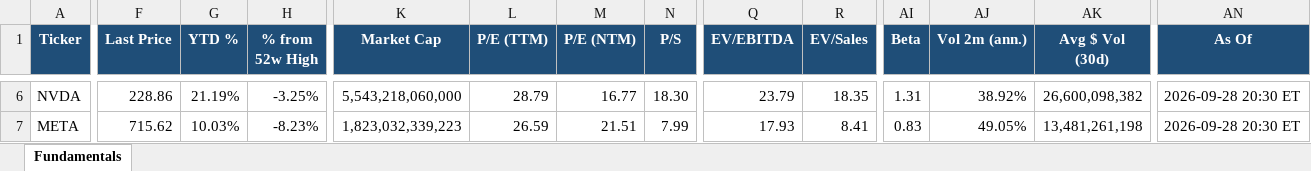
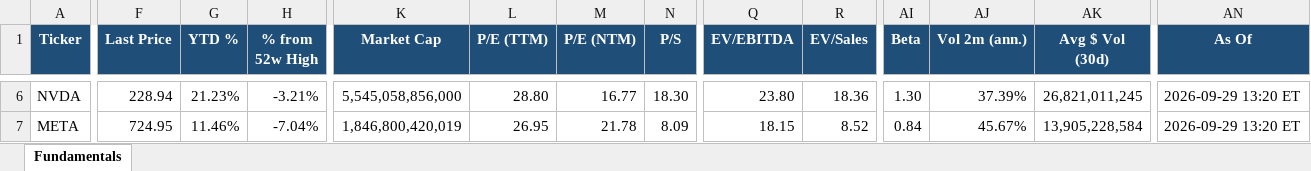
Before and after one commit to Sig02523/stock-list-fundamentals, an Excel workbook: report.xlsx, sheet Fundamentals, drawn as a sheet; only a part is shown, gaps mark what is left out; values as stored, in another font and other column widths than the file's, no borders; the diff covers the shown part only; the diff names each change by its address in the sheet, - before the commit and + after, or states it on an @@ line.

```diff
--- a/report.xlsx (sheet Fundamentals)
+++ b/report.xlsx (sheet Fundamentals)
-F6 (Last Price): 228.86
+F6 (Last Price): 228.94
-G6 (YTD %): 21.19%
+G6 (YTD %): 21.23%
-H6 (% from 52w High): -3.25%
+H6 (% from 52w High): -3.21%
-K6 (Market Cap): 5,543,218,060,000
+K6 (Market Cap): 5,545,058,856,000
-L6 (P/E (TTM)): 28.79
+L6 (P/E (TTM)): 28.80
-Q6 (EV/EBITDA): 23.79
+Q6 (EV/EBITDA): 23.80
-R6 (EV/Sales): 18.35
+R6 (EV/Sales): 18.36
-AI6 (Beta): 1.31
+AI6 (Beta): 1.30
-AJ6 (Vol 2m (ann.)): 38.92%
+AJ6 (Vol 2m (ann.)): 37.39%
-AK6 (Avg $ Vol (30d)): 26,600,098,382
+AK6 (Avg $ Vol (30d)): 26,821,011,245
-AN6:AN7 (As Of): 2026-09-28 20:30 ET
+AN6:AN7 (As Of): 2026-09-29 13:20 ET
-F7 (Last Price): 715.62
+F7 (Last Price): 724.95
-G7 (YTD %): 10.03%
+G7 (YTD %): 11.46%
-H7 (% from 52w High): -8.23%
+H7 (% from 52w High): -7.04%
-K7 (Market Cap): 1,823,032,339,223
+K7 (Market Cap): 1,846,800,420,019
-L7 (P/E (TTM)): 26.59
+L7 (P/E (TTM)): 26.95
-M7 (P/E (NTM)): 21.51
+M7 (P/E (NTM)): 21.78
-N7 (P/S): 7.99
+N7 (P/S): 8.09
-Q7 (EV/EBITDA): 17.93
+Q7 (EV/EBITDA): 18.15
-R7 (EV/Sales): 8.41
+R7 (EV/Sales): 8.52
-AI7 (Beta): 0.83
+AI7 (Beta): 0.84
-AJ7 (Vol 2m (ann.)): 49.05%
+AJ7 (Vol 2m (ann.)): 45.67%
-AK7 (Avg $ Vol (30d)): 13,481,261,198
+AK7 (Avg $ Vol (30d)): 13,905,228,584
```
Also changed, not shown: 596 edited cells elsewhere in this sheet, 1 other file.
